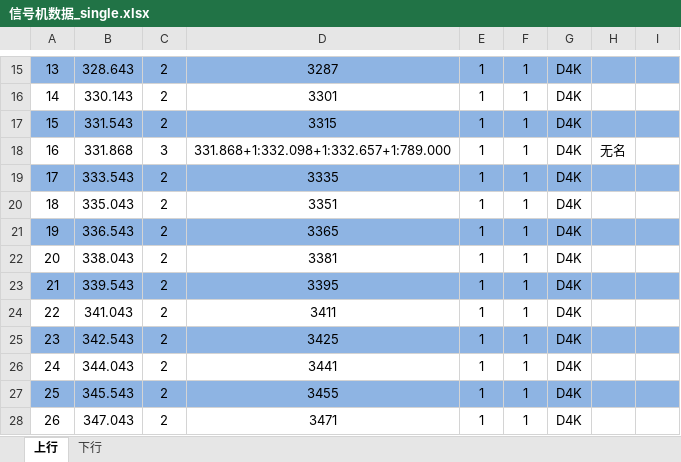
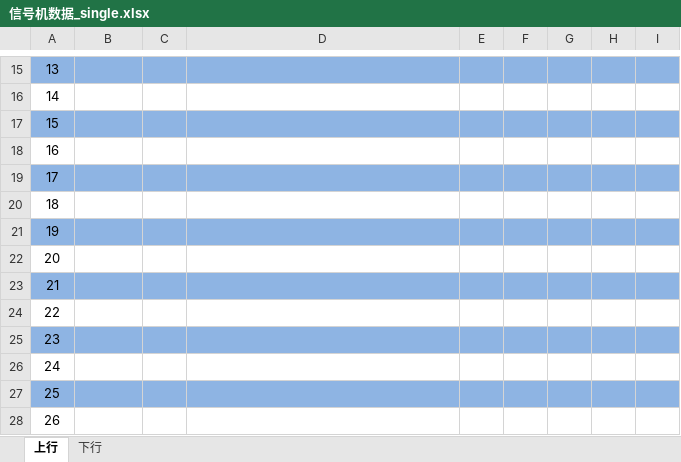
Before and after one commit to MrRnj/LineDataOperator, an Excel workbook: Inter_face/Inter_face/bin/Debug/excelmodels/信号机数据_single.xlsx, sheet 上行, drawn as a sheet; only a part is shown, gaps mark what is left out; values as stored, in another font and other column widths than the file's, no borders; the diff covers the shown part only; the diff names each change by its address in the sheet, - before the commit and + after, or states it on an @@ line.

```diff
--- a/Inter_face/Inter_face/bin/Debug/excelmodels/信号机数据_single.xlsx (sheet 上行)
+++ b/Inter_face/Inter_face/bin/Debug/excelmodels/信号机数据_single.xlsx (sheet 上行)
-B15: 328.643
+B15: (empty)
-C15:C17: 2
+C15:C17: (empty)
-D15: 3287
+D15: (empty)
-E15:E28: 1
+E15:E28: (empty)
-F15:F28: 1
+F15:F28: (empty)
-G15:G28: D4K
+G15:G28: (empty)
-B16: 330.143
+B16: (empty)
-D16: 3301
+D16: (empty)
-B17: 331.543
+B17: (empty)
-D17: 3315
+D17: (empty)
-B18: 331.868
+B18: (empty)
-C18: 3
+C18: (empty)
-D18: 331.868+1:332.098+1:332.657+1:789.000
+D18: (empty)
-H18: 无名
+H18: (empty)
-B19: 333.543
+B19: (empty)
-C19:C28: 2
+C19:C28: (empty)
-D19: 3335
+D19: (empty)
-B20: 335.043
+B20: (empty)
-D20: 3351
+D20: (empty)
-B21: 336.543
+B21: (empty)
-D21: 3365
+D21: (empty)
-B22: 338.043
+B22: (empty)
-D22: 3381
+D22: (empty)
-B23: 339.543
+B23: (empty)
-D23: 3395
+D23: (empty)
-B24: 341.043
+B24: (empty)
-D24: 3411
+D24: (empty)
-B25: 342.543
+B25: (empty)
-D25: 3425
+D25: (empty)
-B26: 344.043
+B26: (empty)
-D26: 3441
+D26: (empty)
-B27: 345.543
+B27: (empty)
-D27: 3455
+D27: (empty)
-B28: 347.043
+B28: (empty)
-D28: 3471
+D28: (empty)
```
Also changed, not shown: 1645 edited cells elsewhere in this sheet, sheet 下行, 22 other files.
